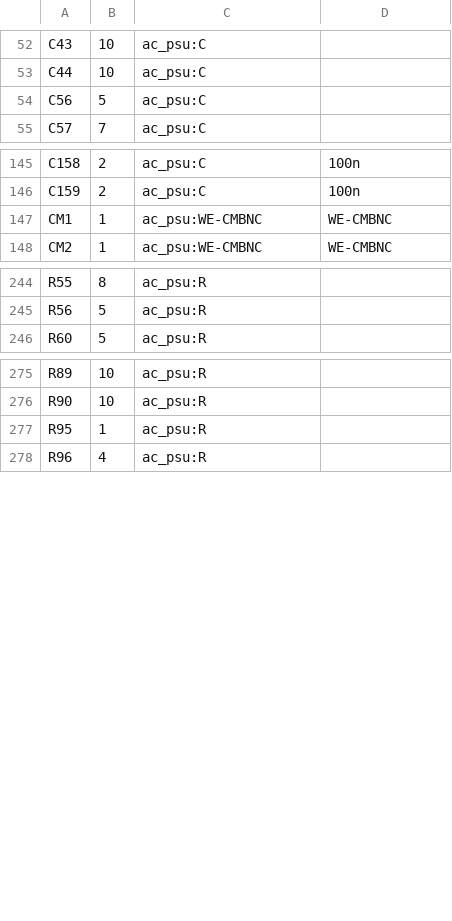
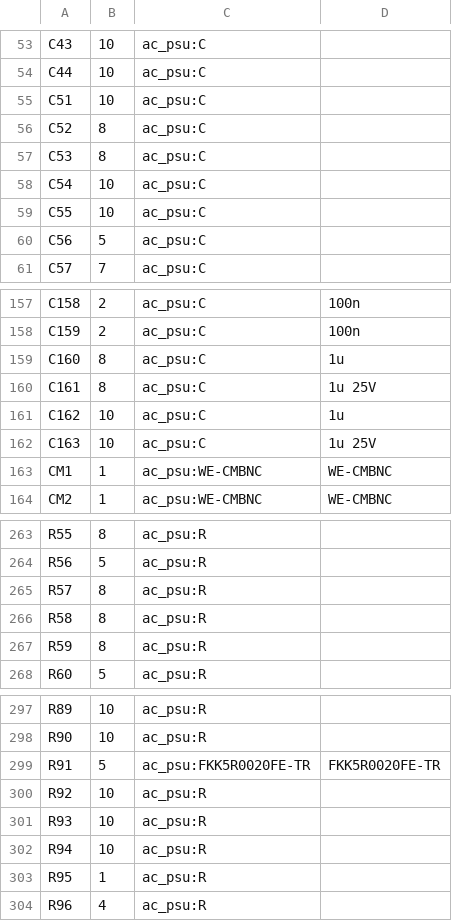
Before and after one commit to johonkanen/ac_psu_kicad, a CSV file: lib/part_map.csv, drawn as a sheet; only a part is shown, gaps mark what is left out; the diff covers the shown part only; the diff names each change by its address in the sheet, - before the commit and + after, or states it on an @@ line.

```diff
--- a/lib/part_map.csv
+++ b/lib/part_map.csv
+row 55: C51 | 10 | ac_psu:C
+row 56: C52 | 8 | ac_psu:C
+row 57: C53 | 8 | ac_psu:C
+row 58: C54 | 10 | ac_psu:C
+row 59: C55 | 10 | ac_psu:C
+row 159: C160 | 8 | ac_psu:C | 1u
+row 160: C161 | 8 | ac_psu:C | 1u 25V
+row 161: C162 | 10 | ac_psu:C | 1u
+row 162: C163 | 10 | ac_psu:C | 1u 25V
+row 265: R57 | 8 | ac_psu:R
+row 266: R58 | 8 | ac_psu:R
+row 267: R59 | 8 | ac_psu:R
+row 299: R91 | 5 | ac_psu:FKK5R0020FE-TR | FKK5R0020FE-TR
+row 300: R92 | 10 | ac_psu:R
+row 301: R93 | 10 | ac_psu:R
+row 302: R94 | 10 | ac_psu:R
```
Also changed, not shown: 14 added rows elsewhere in this file, lib/footprint_map.csv, lib/v6_copper.csv, 40 other files.
